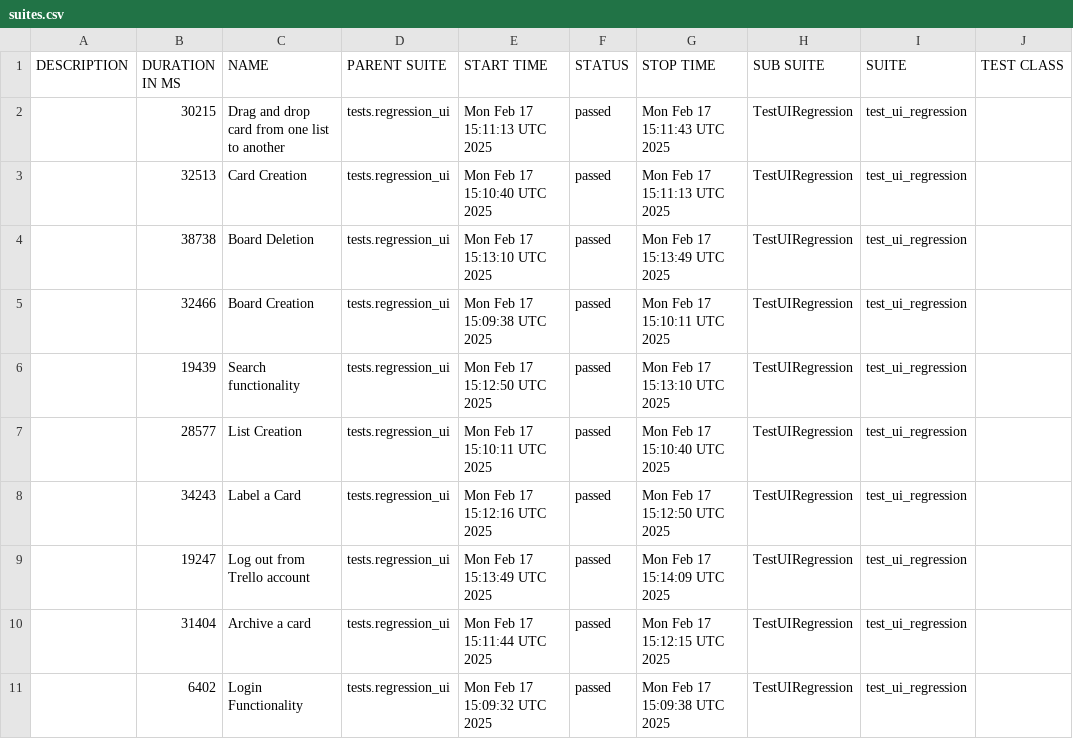
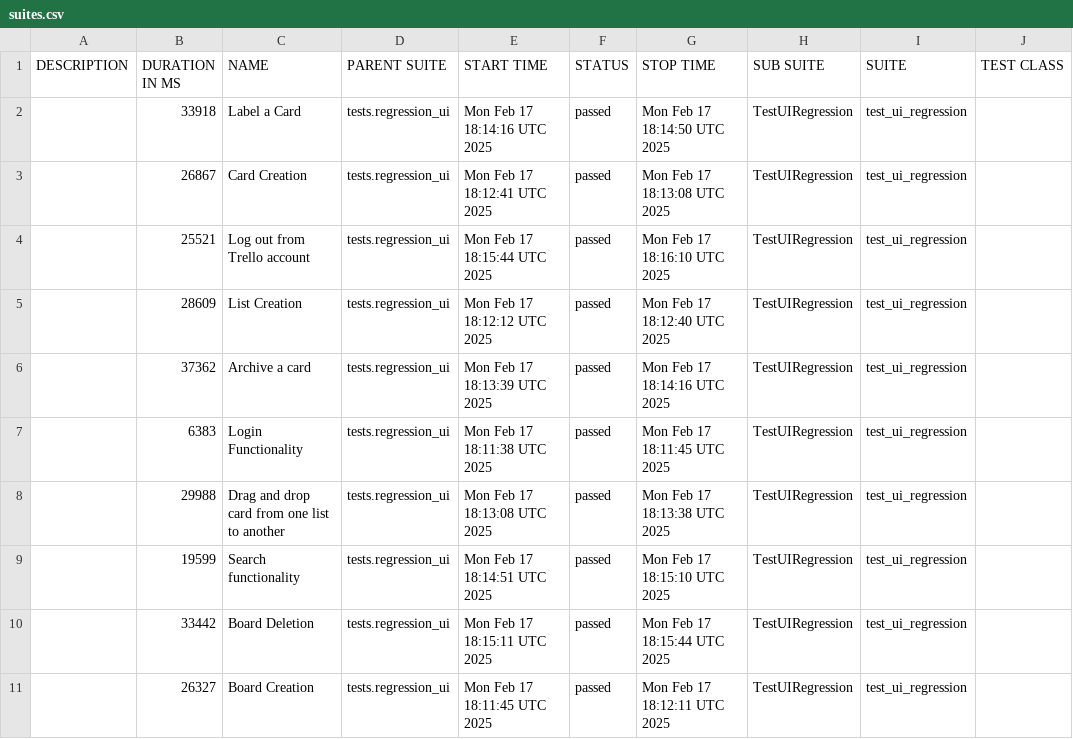
Before and after one commit to vkqapro/pythonSelenium, a CSV file: data/suites.csv, drawn as a sheet; only a part is shown; the diff names each change by its address in the sheet, - before the commit and + after, or states it on an @@ line.

```diff
--- a/data/suites.csv
+++ b/data/suites.csv
-B2 (DURATION IN MS): 30215
+B2 (DURATION IN MS): 33918
-C2 (NAME): Drag and drop card from one list to another
+C2 (NAME): Label a Card
-E2 (START TIME): Mon Feb 17 15:11:13 UTC 2025
+E2 (START TIME): Mon Feb 17 18:14:16 UTC 2025
-G2 (STOP TIME): Mon Feb 17 15:11:43 UTC 2025
+G2 (STOP TIME): Mon Feb 17 18:14:50 UTC 2025
-B3 (DURATION IN MS): 32513
+B3 (DURATION IN MS): 26867
-E3 (START TIME): Mon Feb 17 15:10:40 UTC 2025
+E3 (START TIME): Mon Feb 17 18:12:41 UTC 2025
-G3 (STOP TIME): Mon Feb 17 15:11:13 UTC 2025
+G3 (STOP TIME): Mon Feb 17 18:13:08 UTC 2025
-B4 (DURATION IN MS): 38738
+B4 (DURATION IN MS): 25521
-C4 (NAME): Board Deletion
+C4 (NAME): Log out from Trello account
-E4 (START TIME): Mon Feb 17 15:13:10 UTC 2025
+E4 (START TIME): Mon Feb 17 18:15:44 UTC 2025
-G4 (STOP TIME): Mon Feb 17 15:13:49 UTC 2025
+G4 (STOP TIME): Mon Feb 17 18:16:10 UTC 2025
-B5 (DURATION IN MS): 32466
+B5 (DURATION IN MS): 28609
-C5 (NAME): Board Creation
+C5 (NAME): List Creation
-E5 (START TIME): Mon Feb 17 15:09:38 UTC 2025
+E5 (START TIME): Mon Feb 17 18:12:12 UTC 2025
-G5 (STOP TIME): Mon Feb 17 15:10:11 UTC 2025
+G5 (STOP TIME): Mon Feb 17 18:12:40 UTC 2025
-B6 (DURATION IN MS): 19439
+B6 (DURATION IN MS): 37362
-C6 (NAME): Search functionality
+C6 (NAME): Archive a card
-E6 (START TIME): Mon Feb 17 15:12:50 UTC 2025
+E6 (START TIME): Mon Feb 17 18:13:39 UTC 2025
-G6 (STOP TIME): Mon Feb 17 15:13:10 UTC 2025
+G6 (STOP TIME): Mon Feb 17 18:14:16 UTC 2025
-B7 (DURATION IN MS): 28577
+B7 (DURATION IN MS): 6383
-C7 (NAME): List Creation
+C7 (NAME): Login Functionality
-E7 (START TIME): Mon Feb 17 15:10:11 UTC 2025
+E7 (START TIME): Mon Feb 17 18:11:38 UTC 2025
-G7 (STOP TIME): Mon Feb 17 15:10:40 UTC 2025
+G7 (STOP TIME): Mon Feb 17 18:11:45 UTC 2025
-B8 (DURATION IN MS): 34243
+B8 (DURATION IN MS): 29988
-C8 (NAME): Label a Card
+C8 (NAME): Drag and drop card from one list to another
-E8 (START TIME): Mon Feb 17 15:12:16 UTC 2025
+E8 (START TIME): Mon Feb 17 18:13:08 UTC 2025
-G8 (STOP TIME): Mon Feb 17 15:12:50 UTC 2025
+G8 (STOP TIME): Mon Feb 17 18:13:38 UTC 2025
-B9 (DURATION IN MS): 19247
+B9 (DURATION IN MS): 19599
-C9 (NAME): Log out from Trello account
+C9 (NAME): Search functionality
-E9 (START TIME): Mon Feb 17 15:13:49 UTC 2025
+E9 (START TIME): Mon Feb 17 18:14:51 UTC 2025
-G9 (STOP TIME): Mon Feb 17 15:14:09 UTC 2025
+G9 (STOP TIME): Mon Feb 17 18:15:10 UTC 2025
-B10 (DURATION IN MS): 31404
+B10 (DURATION IN MS): 33442
-C10 (NAME): Archive a card
+C10 (NAME): Board Deletion
-E10 (START TIME): Mon Feb 17 15:11:44 UTC 2025
+E10 (START TIME): Mon Feb 17 18:15:11 UTC 2025
-G10 (STOP TIME): Mon Feb 17 15:12:15 UTC 2025
+G10 (STOP TIME): Mon Feb 17 18:15:44 UTC 2025
-B11 (DURATION IN MS): 6402
+B11 (DURATION IN MS): 26327
-C11 (NAME): Login Functionality
+C11 (NAME): Board Creation
-E11 (START TIME): Mon Feb 17 15:09:32 UTC 2025
+E11 (START TIME): Mon Feb 17 18:11:45 UTC 2025
-G11 (STOP TIME): Mon Feb 17 15:09:38 UTC 2025
+G11 (STOP TIME): Mon Feb 17 18:12:11 UTC 2025
```
Also changed, not shown: 34 other files.
